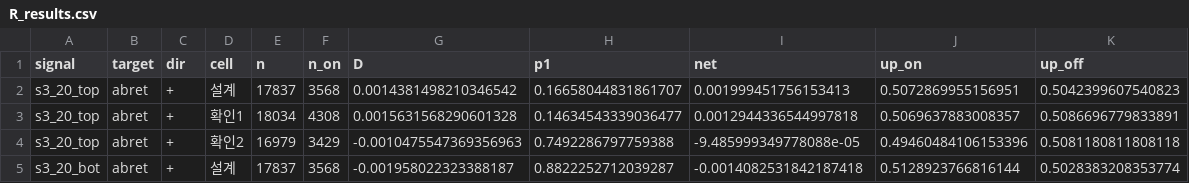
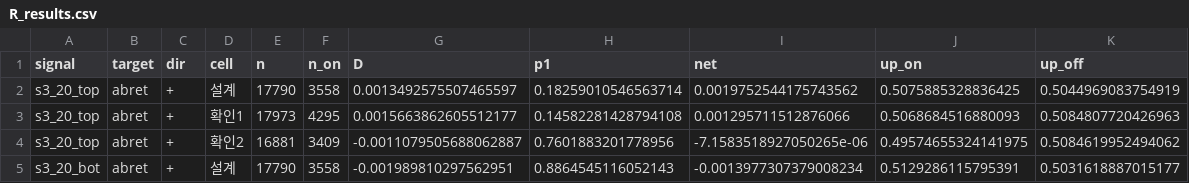
Before and after one commit to flytothejy/market-data, a CSV file: research/task1/out/R_results.csv, drawn as a sheet; only a part is shown; the diff covers the shown part only.

```diff
--- a/research/task1/out/R_results.csv
+++ b/research/task1/out/R_results.csv
@@ -1,5 +1,5 @@
 signal,target,dir,cell,n,n_on,D,p1,net,up_on,up_off
-s3_20_top,abret,+,설계,17837,3568,0.0014381498210346542,0.16658044831861707,0.001999451756153413,0.5072869955156951,0.5042399607540823
-s3_20_top,abret,+,확인1,18034,4308,0.0015631568290601328,0.14634543339036477,0.0012944336544997818,0.5069637883008357,0.5086696779833891
-s3_20_top,abret,+,확인2,16979,3429,-0.0010475547369356963,0.7492286797759388,-9.485999349778088e-05,0.49460484106153396,0.5081180811808118
-s3_20_bot,abret,+,설계,17837,3568,-0.001958022323388187,0.8822252712039287,-0.0014082531842187418,0.5128923766816144,0.5028383208353774
+s3_20_top,abret,+,설계,17790,3558,0.0013492575507465597,0.18259010546563714,0.0019752544175743562,0.5075885328836425,0.5044969083754919
+s3_20_top,abret,+,확인1,17973,4295,0.0015663862605512177,0.14582281428794108,0.001295711512876066,0.5068684516880093,0.5084807720426963
+s3_20_top,abret,+,확인2,16881,3409,-0.0011079505688062887,0.7601883201778956,-7.1583518927050265e-06,0.49574655324141975,0.5084619952494062
+s3_20_bot,abret,+,설계,17790,3558,-0.001989810297562951,0.8864545116052143,-0.0013977307379008234,0.5129286115795391,0.5031618887015177
```
Also changed, not shown: 112 edited cells elsewhere in this file, research/task1/out/R_base.csv, research/task1/out/R_compare.csv, 13 other files.
